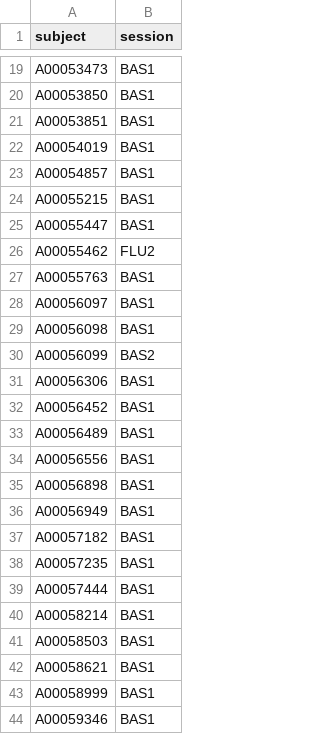
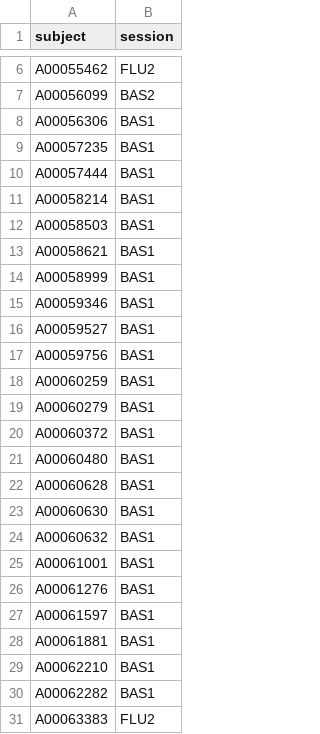
Before and after one commit to tsb46/fmri_arousal, a CSV file: data/dataset_nki_rest/subject_list_nki_rest.csv, drawn as a sheet; only a part is shown, gaps mark what is left out; the shorter side is filled out with more unchanged rows; removed rows and columns are numbered as before the commit, all else as after; the diff covers the shown part only; the diff names each change by its address in the sheet, - before the commit and + after, or states it on an @@ line.

Commit message:
added QC subjects and removed subjs without scan trigger

```diff
--- a/data/dataset_nki_rest/subject_list_nki_rest.csv
+++ b/data/dataset_nki_rest/subject_list_nki_rest.csv
-row 19: A00053473 | BAS1
-row 20: A00053850 | BAS1
-row 21: A00053851 | BAS1
-row 22: A00054019 | BAS1
-row 23: A00054857 | BAS1
-row 24: A00055215 | BAS1
-row 25: A00055447 | BAS1
-row 27: A00055763 | BAS1
-row 28: A00056097 | BAS1
-row 29: A00056098 | BAS1
-row 32: A00056452 | BAS1
-row 33: A00056489 | BAS1
-row 34: A00056556 | BAS1
-row 35: A00056898 | BAS1
-row 36: A00056949 | BAS1
-row 37: A00057182 | BAS1
```
Also changed, not shown: 16 added rows and 13 removed rows elsewhere in this file.
